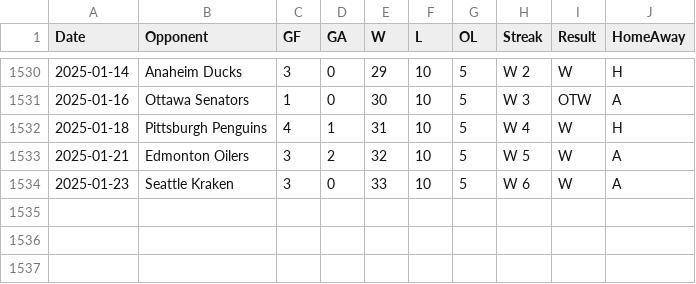
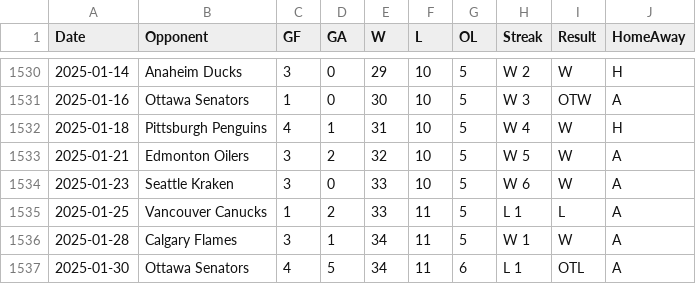
Before and after one commit to jeffreyz374/Ovi-Gretzky-Comparison-Project, a CSV file: Data/ovi-potential-games.csv, drawn as a sheet; only a part is shown, gaps mark what is left out; the diff names each change by its address in the sheet, - before the commit and + after, or states it on an @@ line.

Commit message:
added games and goal for Jan 25th, 28th, and 30th

```diff
--- a/Data/ovi-potential-games.csv
+++ b/Data/ovi-potential-games.csv
+row 1535: 2025-01-25 | Vancouver Canucks | 1 | 2 | 33 | 11 | 5 | L 1 | L | A
+row 1536: 2025-01-28 | Calgary Flames | 3 | 1 | 34 | 11 | 5 | W 1 | W | A
+row 1537: 2025-01-30 | Ottawa Senators | 4 | 5 | 34 | 11 | 6 | L 1 | OTL | A
```
Also changed, not shown: Data/ovi-data.csv, 1 other file.
